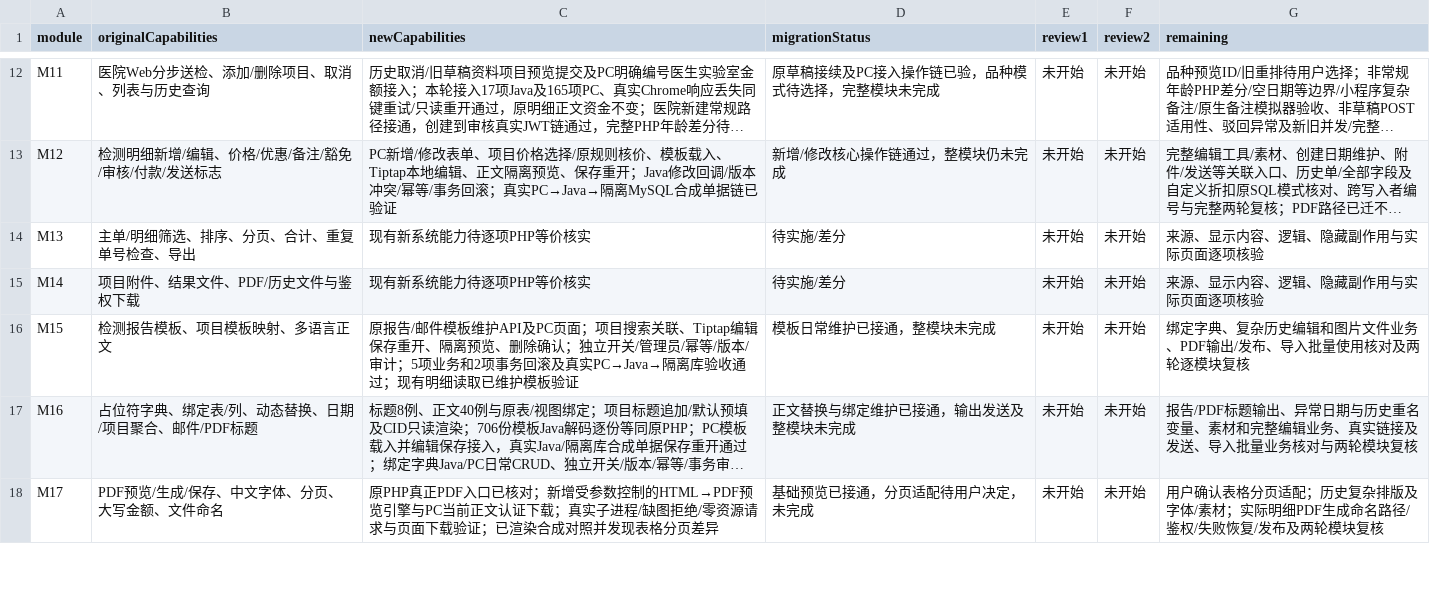
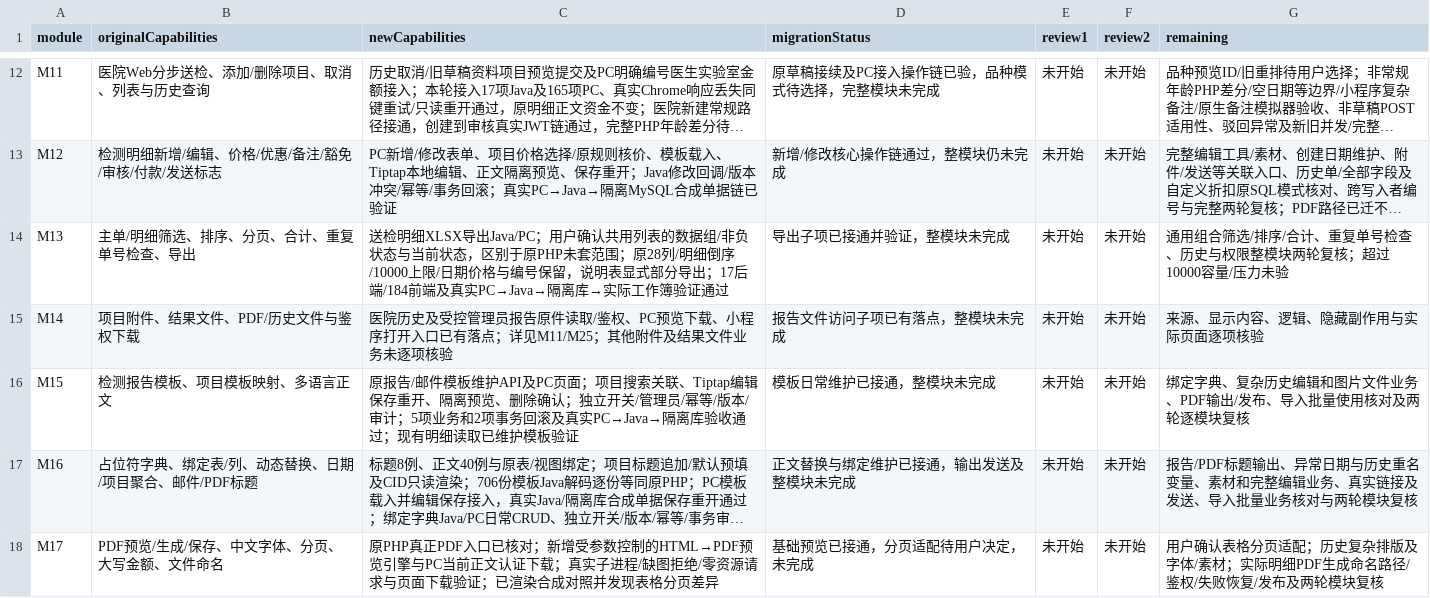
Before and after one commit to gongzhiqiang666-star/petliswx, a CSV file: docs/php-parity/module-status.csv, drawn as a sheet; only a part is shown, gaps mark what is left out; long unchanged cells end in …; the diff covers the shown part only; the diff names each change by its address in the sheet, - before the commit and + after, or states it on an @@ line.

```diff
--- a/docs/php-parity/module-status.csv
+++ b/docs/php-parity/module-status.csv
-C14 (newCapabilities): 现有新系统能力待逐项PHP等价核实
+C14 (newCapabilities): 送检明细XLSX导出Java/PC；用户确认共用列表的数据组/非负状态与当前状态，区别于原PHP未套范围；原28列/明细倒序/10000上限/日期价格与编号保留，说明表显式部分导出；17后端/184前端及真实PC→Java→隔离库→实际工作簿验证通过
-D14 (migrationStatus): 待实施/差分
+D14 (migrationStatus): 导出子项已接通并验证，整模块未完成
-G14 (remaining): 来源、显示内容、逻辑、隐藏副作用与实际页面逐项核验
+G14 (remaining): 通用组合筛选/排序/合计、重复单号检查、历史与权限整模块两轮复核；超过10000容量/压力未验
-C15 (newCapabilities): 现有新系统能力待逐项PHP等价核实
+C15 (newCapabilities): 医院历史及受控管理员报告原件读取/鉴权、PC预览下载、小程序打开入口已有落点；详见M11/M25；其他附件及结果文件业务未逐项核验
-D15 (migrationStatus): 待实施/差分
+D15 (migrationStatus): 报告文件访问子项已有落点，整模块未完成
```
Also changed, not shown: 3 edited cells elsewhere in this file, 14 other files.
